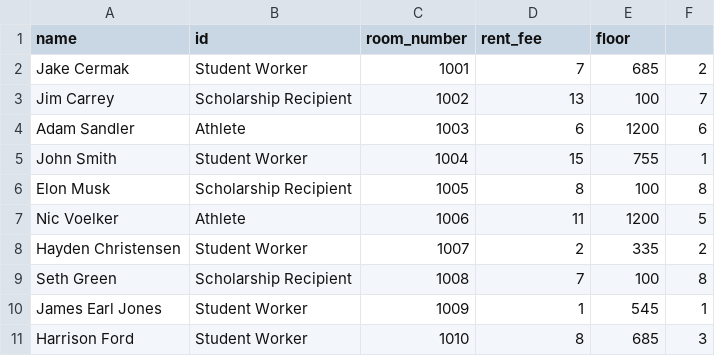
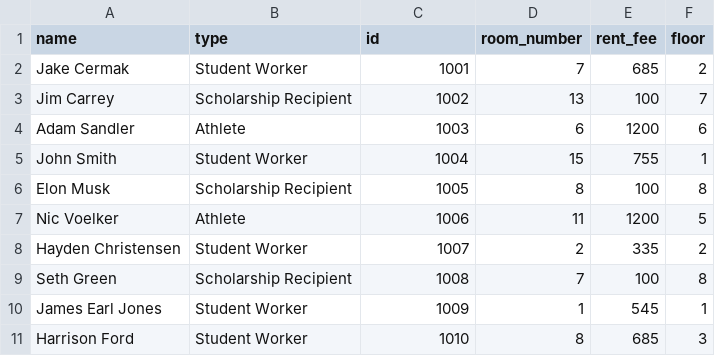
Before and after one commit to CWEB2010/dunwoody-housing-application-project-3-cerjakt, a CSV file: Project_Three_GUI/Resources/Residents.csv, drawn as a sheet.

Commit message:
updated csv headers

```diff
--- a/Project_Three_GUI/Resources/Residents.csv
+++ b/Project_Three_GUI/Resources/Residents.csv
@@ -1,2 +1,2 @@
-name,id,room_number,rent_fee,floor
+name,type,id,room_number,rent_fee,floor
 Jake Cermak,Student Worker,1001,7,685,2
```
